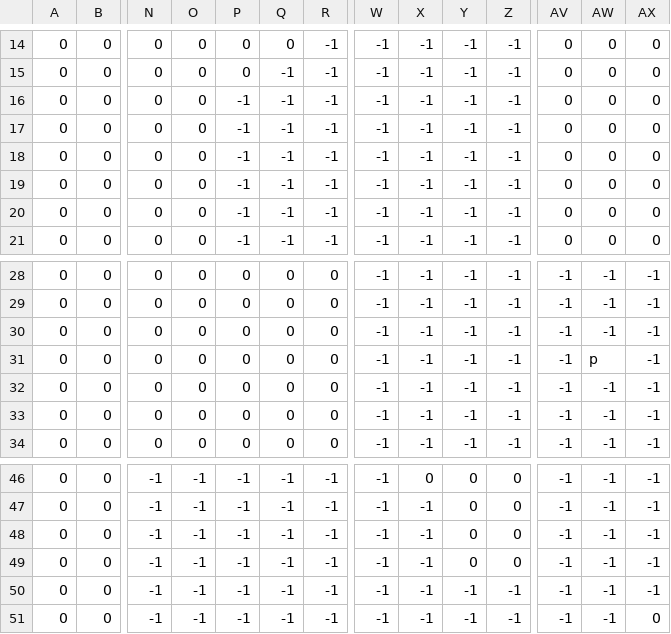
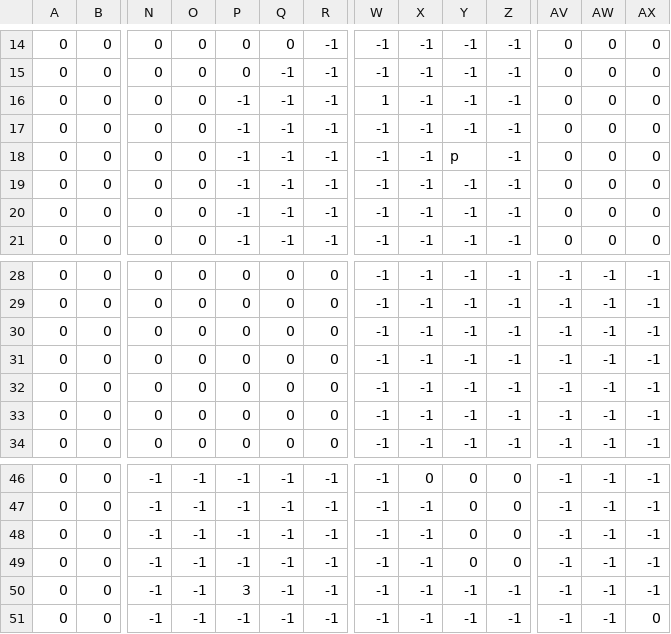
Before and after one commit to Acaippa/adventure-game, a CSV file: map/map..csv, drawn as a sheet; only a part is shown, gaps mark what is left out; removed rows and columns are numbered as before the commit, all else as after; rows hold the shown columns only; the diff names each change by its address in the sheet, - before the commit and + after, or states it on an @@ line.

```diff
--- a/map/map..csv
+++ b/map/map..csv
+row 16: 0 | 0 | 0 | 0 | -1 | -1 | -1 | 1 | -1 | -1 | -1 | 0 | 0 | 0
-row 17: 0 | 0 | 0 | 0 | -1 | -1 | -1 | -1 | -1 | -1 | -1 | 0 | 0 | 0
-Y18: -1
+Y18: p
-AW31: p
+AW31: -1
-P50: -1
+P50: 3
```
Also changed, not shown: 7 other files.
